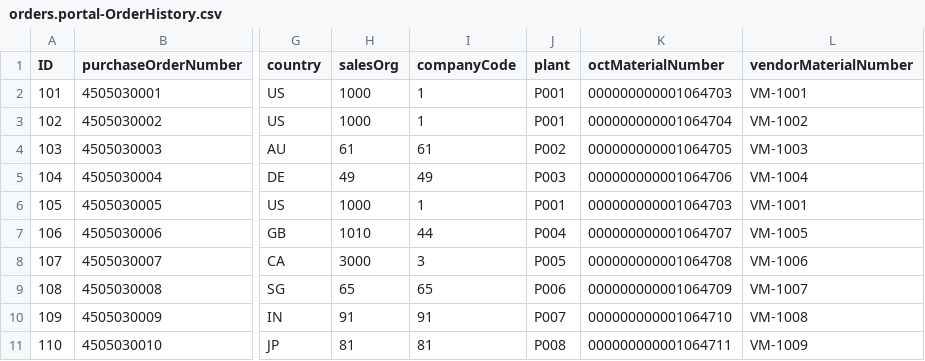
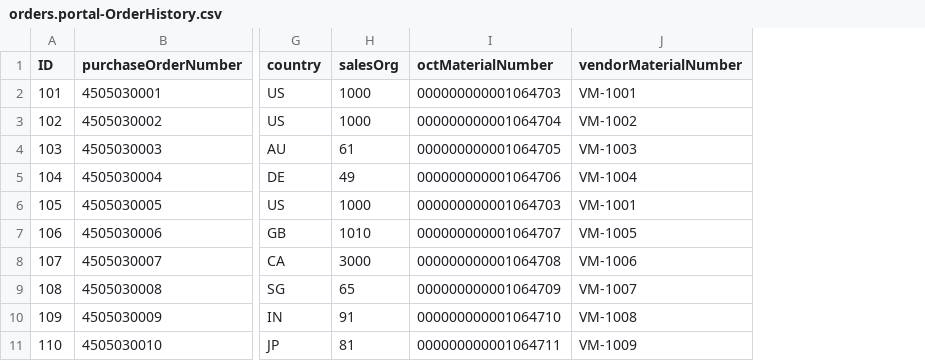
Before and after one commit to venkat-nimmagadda-oct/SAP_FIORI_CAP_ORDERS, a CSV file: db/data/orders.portal-OrderHistory.csv, drawn as a sheet; only a part is shown, gaps mark what is left out; the diff names each change by its address in the sheet, - before the commit and + after, or states it on an @@ line.

Commit message:
OCTSAP-13454: remove company code and plant fields

```diff
--- a/db/data/orders.portal-OrderHistory.csv
+++ b/db/data/orders.portal-OrderHistory.csv
-column I (companyCode), rows 2-11: 1 | 1 | 61 | 49 | 1 | 44 | 3 | 65 | 91 | 81
-column J (plant), rows 2-11: P001 | P001 | P002 | P003 | P001 | P004 | P005 | P006 | P007 | P008
```
Also changed, not shown: db/data/orders.portal-SupplierOrdersReprocess.csv, 4 other files.
